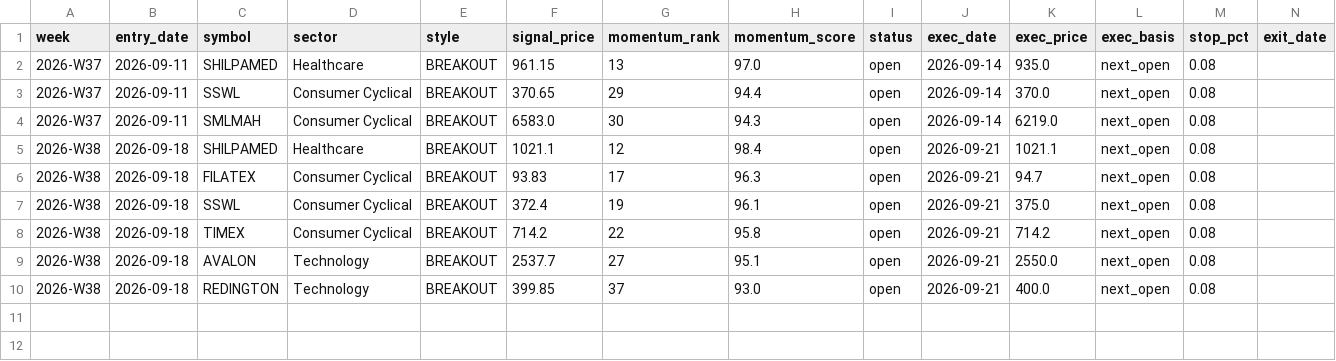
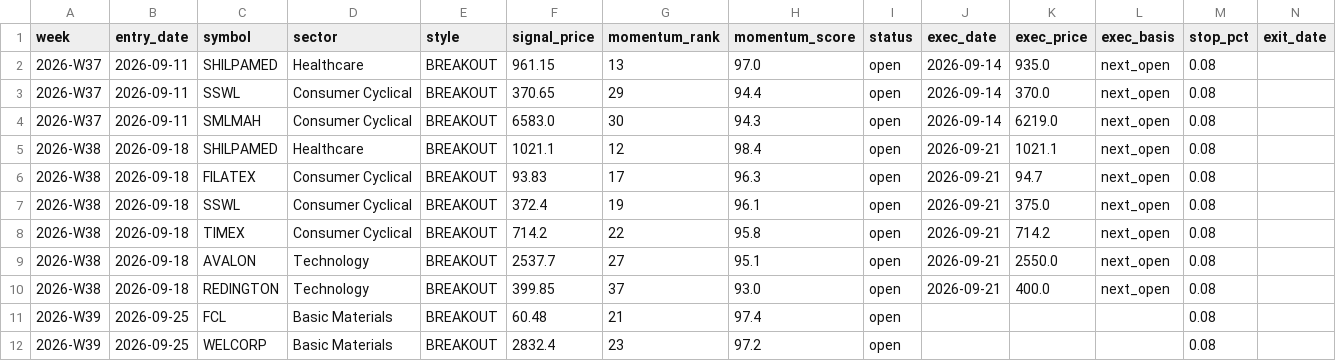
Before and after one commit to nrt32/nifty500-llm-analyst, a CSV file: data/ledger/paper_ledger.csv, drawn as a sheet; only a part is shown; rows hold the shown columns only; the diff names each change by its address in the sheet, - before the commit and + after, or states it on an @@ line.

```diff
--- a/data/ledger/paper_ledger.csv
+++ b/data/ledger/paper_ledger.csv
+row 11: 2026-W39 | 2026-09-25 | FCL | Basic Materials | BREAKOUT | 60.48 | 21 | 97.4 | open |  |  |  | 0.08
+row 12: 2026-W39 | 2026-09-25 | WELCORP | Basic Materials | BREAKOUT | 2832.4 | 23 | 97.2 | open |  |  |  | 0.08
```
Also changed, not shown: data/reference/sector_pending.csv, 1 other file.
